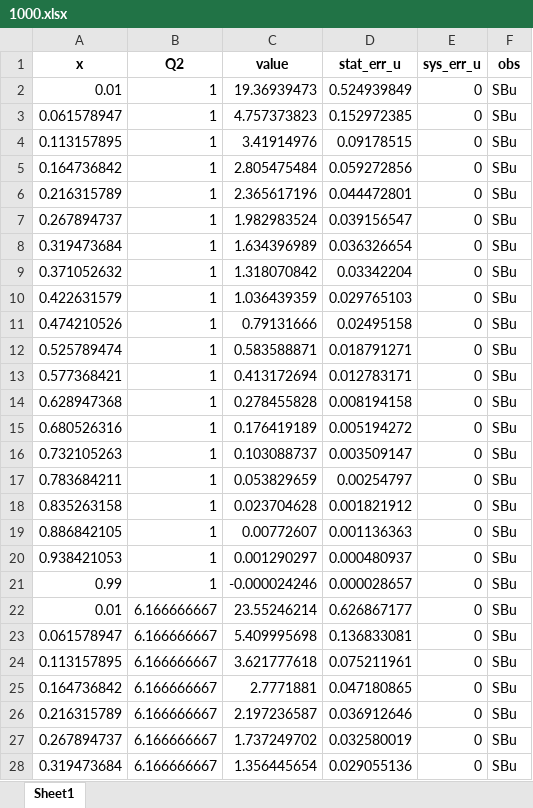
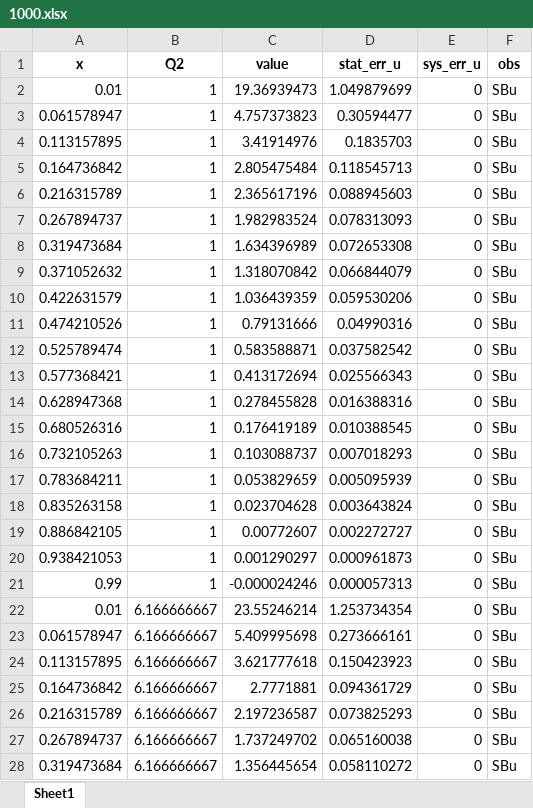
Before and after one commit to jc014/jam3d-1, an Excel workbook: database/Soffer_Bound/expdata/1000.xlsx, sheet Sheet1, drawn as a sheet; only a part is shown; values as stored, in another font and other column widths than the file's, no borders; the diff covers the shown part only; the diff names each change by its address in the sheet, - before the commit and + after, or states it on an @@ line.

Commit message:
SB data files

```diff
--- a/database/Soffer_Bound/expdata/1000.xlsx (sheet Sheet1)
+++ b/database/Soffer_Bound/expdata/1000.xlsx (sheet Sheet1)
-D2 (stat_err_u): 0.524939849
+D2 (stat_err_u): 1.049879699
-D3 (stat_err_u): 0.152972385
+D3 (stat_err_u): 0.30594477
-D4 (stat_err_u): 0.09178515
+D4 (stat_err_u): 0.1835703
-D5 (stat_err_u): 0.059272856
+D5 (stat_err_u): 0.118545713
-D6 (stat_err_u): 0.044472801
+D6 (stat_err_u): 0.088945603
-D7 (stat_err_u): 0.039156547
+D7 (stat_err_u): 0.078313093
-D8 (stat_err_u): 0.036326654
+D8 (stat_err_u): 0.072653308
-D9 (stat_err_u): 0.03342204
+D9 (stat_err_u): 0.066844079
-D10 (stat_err_u): 0.029765103
+D10 (stat_err_u): 0.059530206
-D11 (stat_err_u): 0.02495158
+D11 (stat_err_u): 0.04990316
-D12 (stat_err_u): 0.018791271
+D12 (stat_err_u): 0.037582542
-D13 (stat_err_u): 0.012783171
+D13 (stat_err_u): 0.025566343
-D14 (stat_err_u): 0.008194158
+D14 (stat_err_u): 0.016388316
-D15 (stat_err_u): 0.005194272
+D15 (stat_err_u): 0.010388545
-D16 (stat_err_u): 0.003509147
+D16 (stat_err_u): 0.007018293
-D17 (stat_err_u): 0.00254797
+D17 (stat_err_u): 0.005095939
-D18 (stat_err_u): 0.001821912
+D18 (stat_err_u): 0.003643824
-D19 (stat_err_u): 0.001136363
+D19 (stat_err_u): 0.002272727
-D20 (stat_err_u): 0.000480937
+D20 (stat_err_u): 0.000961873
-D21 (stat_err_u): 0.000028657
+D21 (stat_err_u): 0.000057313
-D22 (stat_err_u): 0.626867177
+D22 (stat_err_u): 1.253734354
-D23 (stat_err_u): 0.136833081
+D23 (stat_err_u): 0.273666161
-D24 (stat_err_u): 0.075211961
+D24 (stat_err_u): 0.150423923
-D25 (stat_err_u): 0.047180865
+D25 (stat_err_u): 0.094361729
-D26 (stat_err_u): 0.036912646
+D26 (stat_err_u): 0.073825293
-D27 (stat_err_u): 0.032580019
+D27 (stat_err_u): 0.065160038
-D28 (stat_err_u): 0.029055136
+D28 (stat_err_u): 0.058110272
```
Also changed, not shown: 473 edited cells elsewhere in this sheet, database/Soffer_Bound/expdata/2000.xlsx.
